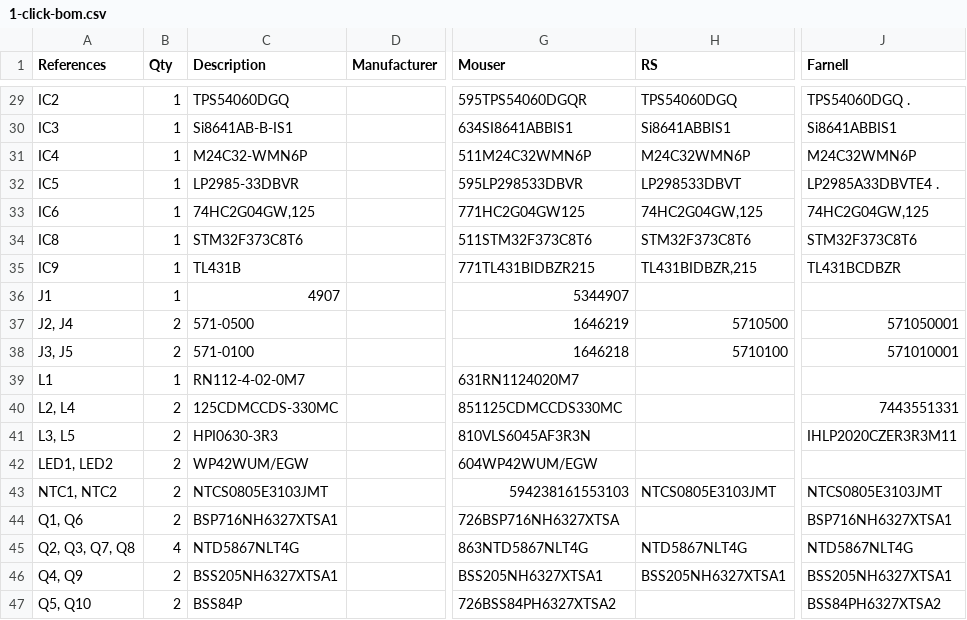
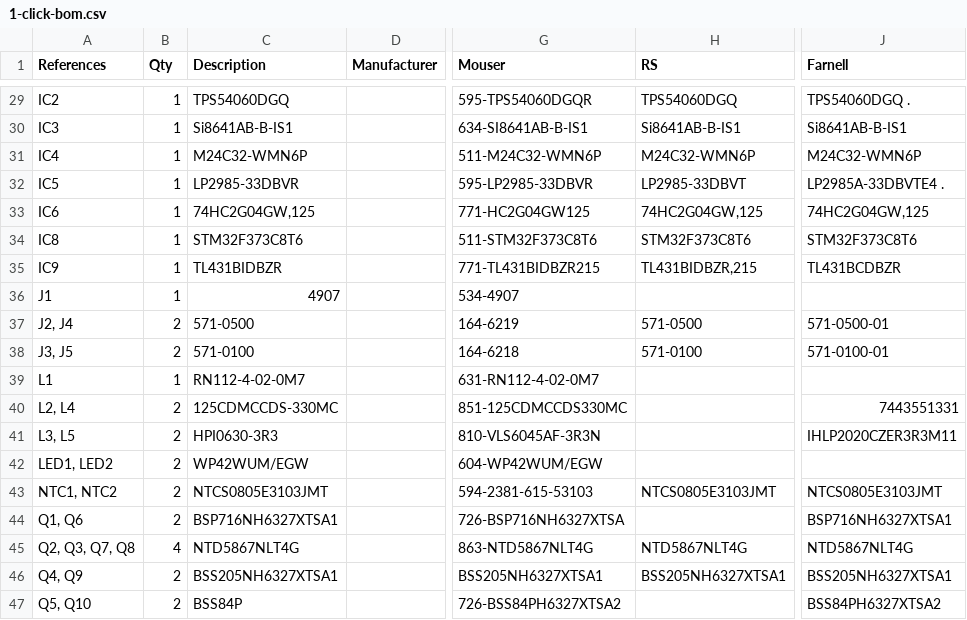
Before and after one commit to eez-open/modular-psu, a CSV file: dcm220/BOM/1-click-bom.csv, drawn as a sheet; only a part is shown, gaps mark what is left out; the diff covers the shown part only; the diff names each change by its address in the sheet, - before the commit and + after, or states it on an @@ line.

```diff
--- a/dcm220/BOM/1-click-bom.csv
+++ b/dcm220/BOM/1-click-bom.csv
-G29 (Mouser): 595TPS54060DGQR
+G29 (Mouser): 595-TPS54060DGQR
-G30 (Mouser): 634SI8641ABBIS1
+G30 (Mouser): 634-SI8641AB-B-IS1
-H30 (RS): Si8641ABBIS1
+H30 (RS): Si8641AB-B-IS1
-J30 (Farnell): Si8641ABBIS1
+J30 (Farnell): Si8641AB-B-IS1
-G31 (Mouser): 511M24C32WMN6P
+G31 (Mouser): 511-M24C32-WMN6P
-H31 (RS): M24C32WMN6P
+H31 (RS): M24C32-WMN6P
-J31 (Farnell): M24C32WMN6P
+J31 (Farnell): M24C32-WMN6P
-G32 (Mouser): 595LP298533DBVR
+G32 (Mouser): 595-LP2985-33DBVR
-H32 (RS): LP298533DBVT
+H32 (RS): LP2985-33DBVT
-J32 (Farnell): LP2985A33DBVTE4 .
+J32 (Farnell): LP2985A-33DBVTE4 .
-G33 (Mouser): 771HC2G04GW125
+G33 (Mouser): 771-HC2G04GW125
-G34 (Mouser): 511STM32F373C8T6
+G34 (Mouser): 511-STM32F373C8T6
-C35 (Description): TL431B
+C35 (Description): TL431BIDBZR
-G35 (Mouser): 771TL431BIDBZR215
+G35 (Mouser): 771-TL431BIDBZR215
-G36 (Mouser): 5344907
+G36 (Mouser): 534-4907
-G37 (Mouser): 1646219
+G37 (Mouser): 164-6219
-H37 (RS): 5710500
+H37 (RS): 571-0500
-J37 (Farnell): 571050001
+J37 (Farnell): 571-0500-01
-G38 (Mouser): 1646218
+G38 (Mouser): 164-6218
-H38 (RS): 5710100
+H38 (RS): 571-0100
-J38 (Farnell): 571010001
+J38 (Farnell): 571-0100-01
-G39 (Mouser): 631RN1124020M7
+G39 (Mouser): 631-RN112-4-02-0M7
-G40 (Mouser): 851125CDMCCDS330MC
+G40 (Mouser): 851-125CDMCCDS330MC
-G41 (Mouser): 810VLS6045AF3R3N
+G41 (Mouser): 810-VLS6045AF-3R3N
-G42 (Mouser): 604WP42WUM/EGW
+G42 (Mouser): 604-WP42WUM/EGW
-G43 (Mouser): 594238161553103
+G43 (Mouser): 594-2381-615-53103
-G44 (Mouser): 726BSP716NH6327XTSA
+G44 (Mouser): 726-BSP716NH6327XTSA
-G45 (Mouser): 863NTD5867NLT4G
+G45 (Mouser): 863-NTD5867NLT4G
-G47 (Mouser): 726BSS84PH6327XTSA2
+G47 (Mouser): 726-BSS84PH6327XTSA2
```
Also changed, not shown: 62 edited cells elsewhere in this file.
